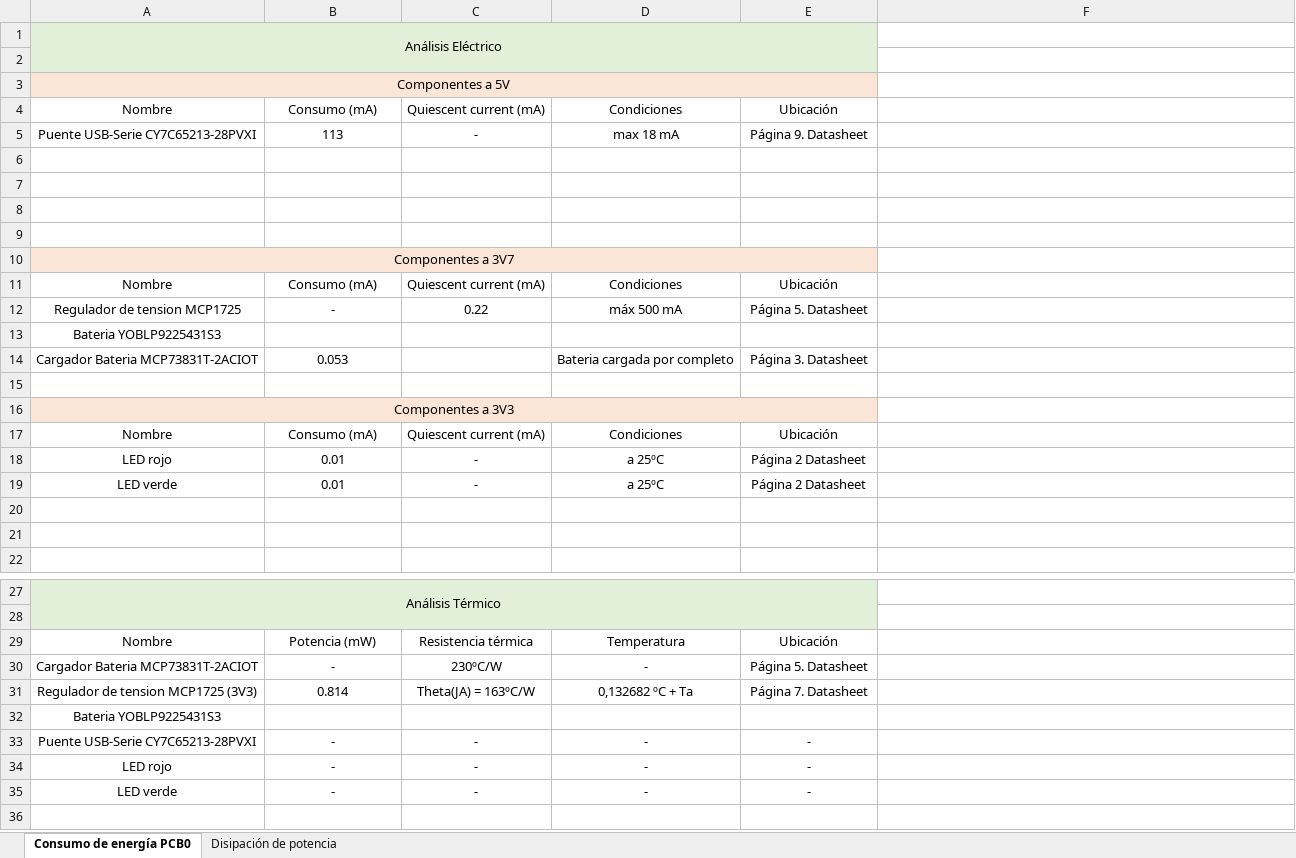
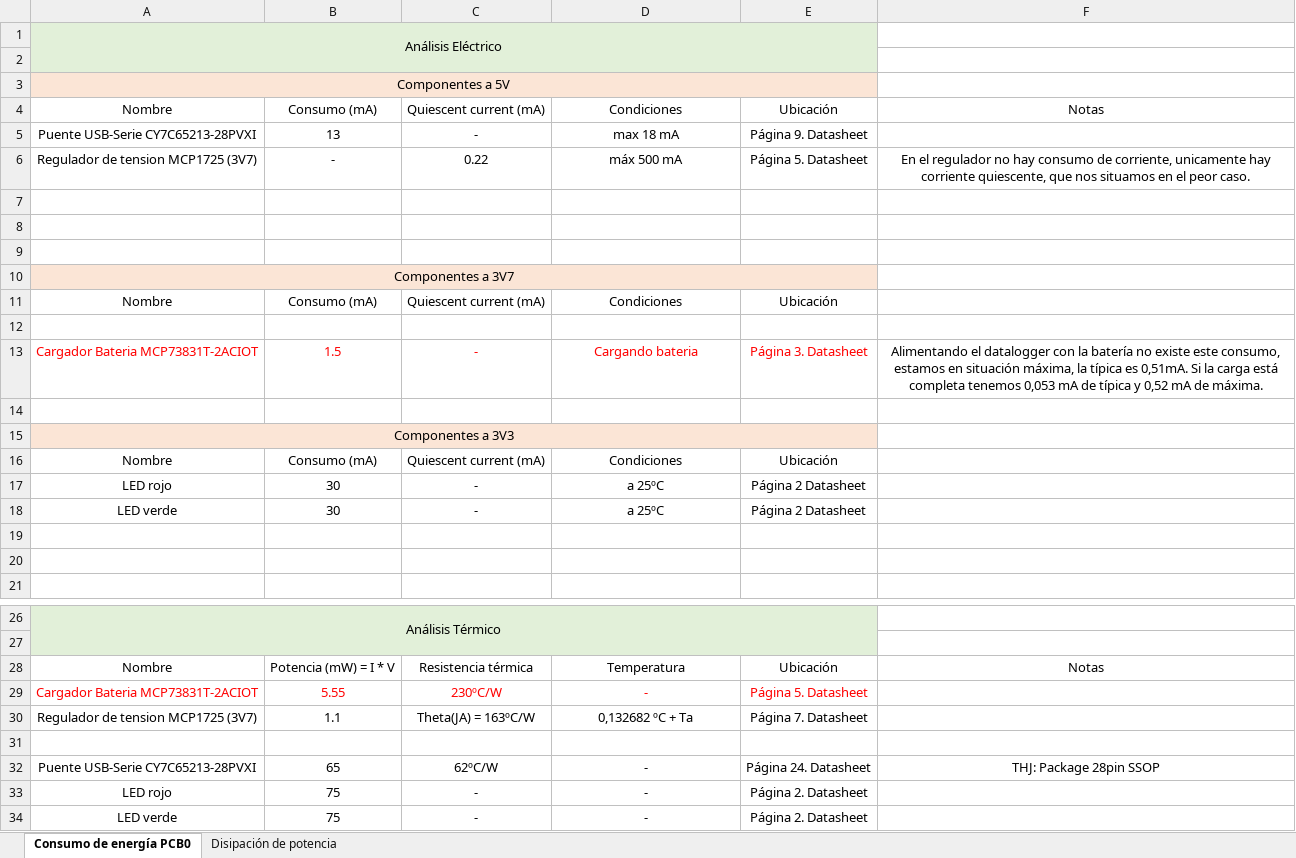
Before and after one commit to pvillacorta/TP1SE, an Excel workbook: 04 - Análisis consumo/AnalisisConsumo.xlsx, sheet Consumo de energía PCB0, drawn as a sheet; only a part is shown, gaps mark what is left out; values as stored, in another font and other column widths than the file's, no borders; removed rows and columns are numbered as before the commit, all else as after; the diff names each change by its address in the sheet, - before the commit and + after, or states it on an @@ line.

Commit message:
Update AnalisisConsumo.xlsx

```diff
--- a/04 - Análisis consumo/AnalisisConsumo.xlsx (sheet Consumo de energía PCB0)
+++ b/04 - Análisis consumo/AnalisisConsumo.xlsx (sheet Consumo de energía PCB0)
-F4: (empty)
+F4: Notas
-B5: 113
+B5: 13
-row 6: (empty)
+row 6: Regulador de tension MCP1725 (3V7) | - | 0.22 | máx 500 mA | Página 5. Datasheet | En el regulador no hay consumo de corriente, unicamente hay corriente quiescente, que nos situamos en el peor caso.
-row 12: Regulador de tension MCP1725 | - | 0.22 | máx 500 mA | Página 5. Datasheet
+row 12: (empty)
-row 13: Bateria YOBLP9225431S3
-A13:B13 text colour: black
+A13:B13 text colour: #FF0000
-B13: 0.053
+B13: 1.5
-C13: (empty)
+C13: -
-D13: Bateria cargada por completo
+D13: Cargando bateria
-D13:E13 text colour: black
+D13:E13 text colour: #FF0000
-F13: (empty)
+F13: Alimentando el datalogger con la batería no existe este consumo, estamos en situación máxima, la típica es 0,51mA. Si la carga está completa tenemos 0,053 mA de típica y 0,52 mA de máxima.
-B17:B18: 0.01
+B17:B18: 30
-B28: Potencia (mW)
+B28: Potencia (mW) = I * V
-F28: (empty)
+F28: Notas
-A29:E29 text colour: black
+A29:E29 text colour: #FF0000
-B29: -
+B29: 5.55
-A30: Regulador de tension MCP1725 (3V3)
+A30: Regulador de tension MCP1725 (3V7)
-B30: 0.814
+B30: 1.1
-A31: Bateria YOBLP9225431S3
+A31: (empty)
-B32: -
+B32: 65
-C32: -
+C32: 62ºC/W
-E32: -
+E32: Página 24. Datasheet
-F32: (empty)
+F32: THJ: Package 28pin SSOP
-B33:B34: -
+B33:B34: 75
-E33:E34: -
+E33:E34: Página 2. Datasheet
```
